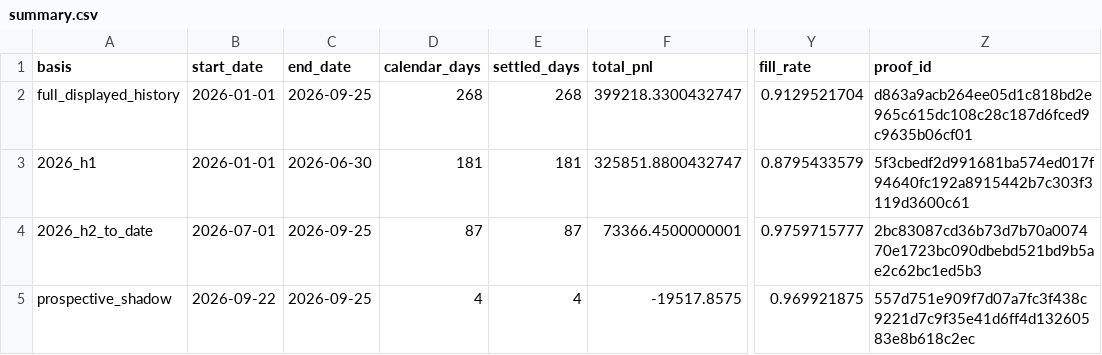
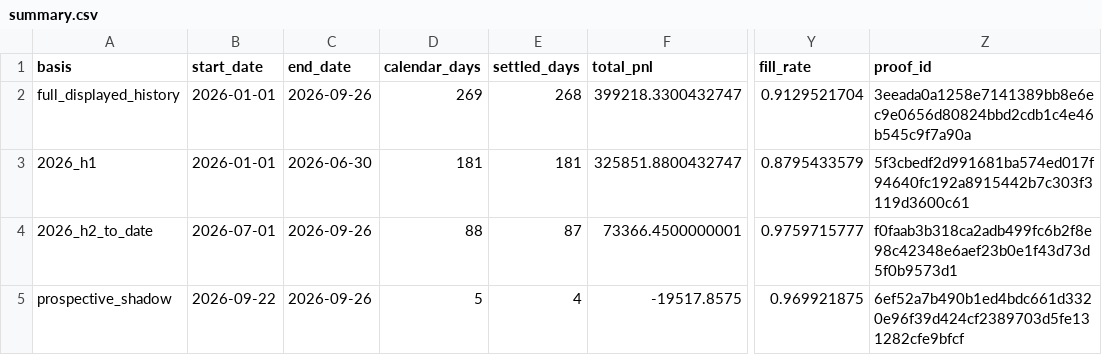
Before and after one commit to jameskim247/ptp-track-record, a CSV file: data/series-01/summary.csv, drawn as a sheet; only a part is shown, gaps mark what is left out; the diff names each change by its address in the sheet, - before the commit and + after, or states it on an @@ line.

```diff
--- a/data/series-01/summary.csv
+++ b/data/series-01/summary.csv
-C2 (end_date): 2026-09-25
+C2 (end_date): 2026-09-26
-D2 (calendar_days): 268
+D2 (calendar_days): 269
-Z2 (proof_id): d863a9acb264ee05d1c818bd2e965c615dc108c28c187d6fced9c9635b06cf01
+Z2 (proof_id): 3eeada0a1258e7141389bb8e6ec9e0656d80824bbd2cdb1c4e46b545c9f7a90a
-C4:C5 (end_date): 2026-09-25
+C4:C5 (end_date): 2026-09-26
-D4 (calendar_days): 87
+D4 (calendar_days): 88
-Z4 (proof_id): 2bc83087cd36b73d7b70a007470e1723bc090dbebd521bd9b5ae2c62bc1ed5b3
+Z4 (proof_id): f0faab3b318ca2adb499fc6b2f8e98c42348e6aef23b0e1f43d73d5f0b9573d1
-D5 (calendar_days): 4
+D5 (calendar_days): 5
-Z5 (proof_id): 557d751e909f7d07a7fc3f438c9221d7c9f35e41d6ff4d13260583e8b618c2ec
+Z5 (proof_id): 6ef52a7b490b1ed4bdc661d3320e96f39d424cf2389703d5fe131282cfe9bfcf
```
Also changed, not shown: data/series-01/daily.csv, data/series-01/monthly.csv, 5 other files.
